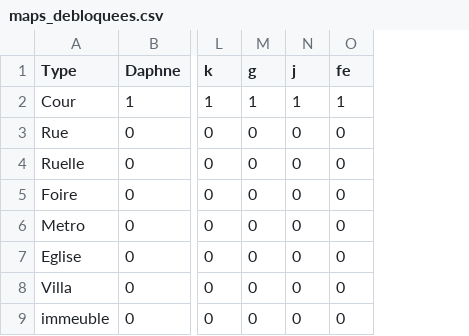
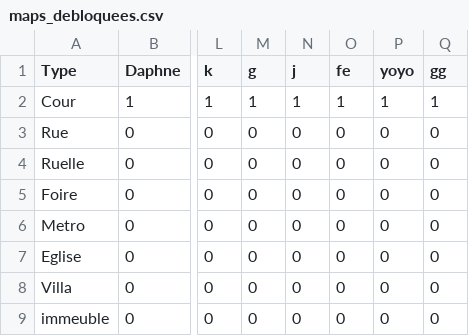
Before and after one commit to burtonsnowdude/Somnek, a CSV file: Fichiers_csv/maps_debloquees.csv, drawn as a sheet; only a part is shown, gaps mark what is left out; the diff names each change by its address in the sheet, - before the commit and + after, or states it on an @@ line.

```diff
--- a/Fichiers_csv/maps_debloquees.csv
+++ b/Fichiers_csv/maps_debloquees.csv
+column P (yoyo), rows 2-9: 1 | 0 | 0 | 0 | 0 | 0 | 0 | 0
+column Q (gg), rows 2-9: 1 | 0 | 0 | 0 | 0 | 0 | 0 | 0
```
Also changed, not shown: Fichiers_csv/armes_obtenues_par_joueur.csv, Fichiers_csv/powerups.csv, 31 other files.
